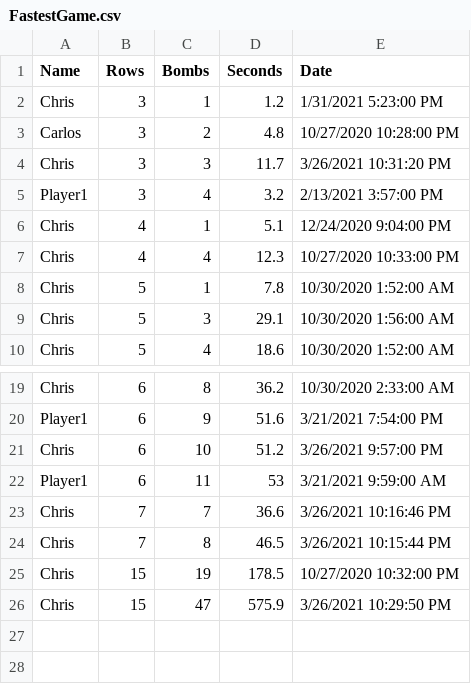
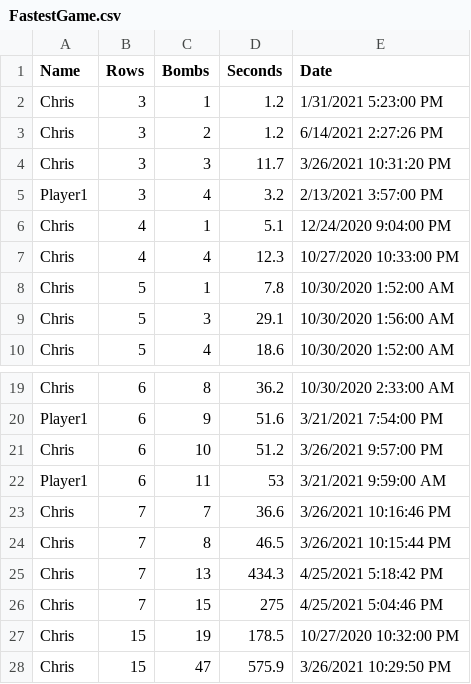
Before and after one commit to ChrisK847/Minesweeper, a CSV file: Minesweeper/Stats/FastestGame.csv, drawn as a sheet; only a part is shown, gaps mark what is left out.

```diff
--- a/Minesweeper/Stats/FastestGame.csv
+++ b/Minesweeper/Stats/FastestGame.csv
@@ -2,3 +2,3 @@
 "Chris","3","1","1.2","1/31/2021 5:23:00 PM"
-"Carlos","3","2","4.8","10/27/2020 10:28:00 PM"
+"Chris","3","2","1.2","6/14/2021 2:27:26 PM"
 "Chris","3","3","11.7","3/26/2021 10:31:20 PM"
@@ -24,2 +24,4 @@
 "Chris","7","8","46.5","3/26/2021 10:15:44 PM"
+"Chris","7","13","434.3","4/25/2021 5:18:42 PM"
+"Chris","7","15","275","4/25/2021 5:04:46 PM"
 "Chris","15","19","178.5","10/27/2020 10:32:00 PM"
```
Also changed, not shown: Minesweeper/Stats/GameStats.csv, 8 other files.
